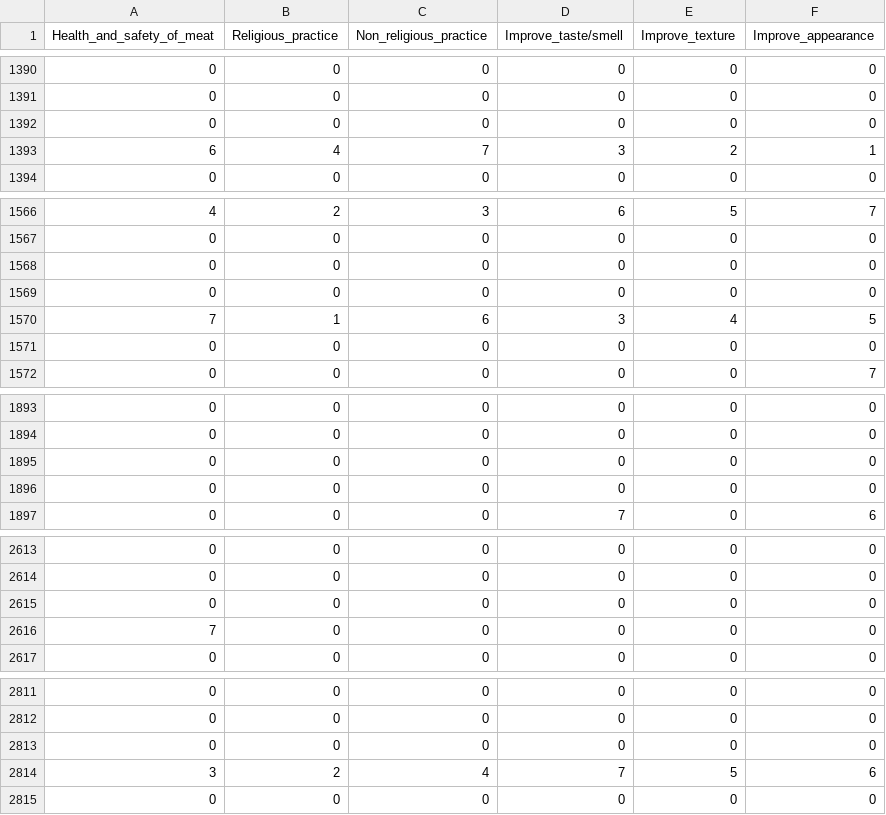
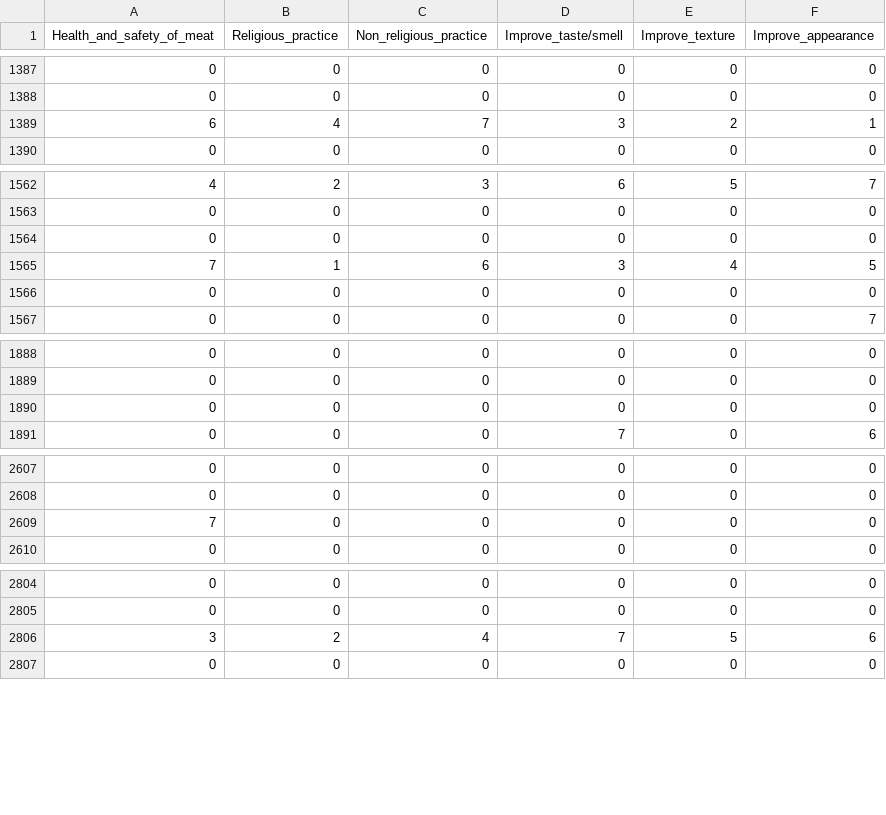
Before and after one commit to shirlz8/MeatWashingHabits, a CSV file: data/reasons_for_washing_data.csv, drawn as a sheet; only a part is shown, gaps mark what is left out; the diff covers the shown part only; the diff names each change by its address in the sheet, - before the commit and + after, or states it on an @@ line.

```diff
--- a/data/reasons_for_washing_data.csv
+++ b/data/reasons_for_washing_data.csv
-row 1392: 0 | 0 | 0 | 0 | 0 | 0
-row 1569: 0 | 0 | 0 | 0 | 0 | 0
-row 1896: 0 | 0 | 0 | 0 | 0 | 0
-row 2615: 0 | 0 | 0 | 0 | 0 | 0
-row 2813: 0 | 0 | 0 | 0 | 0 | 0
```
Also changed, not shown: 23 removed rows elsewhere in this file, data/reasons_for_not_washing_data.csv, data/wash_to_remove_data.csv, 2 other files.
